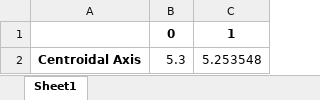
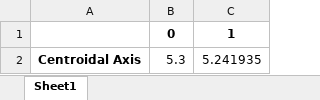
Before and after one commit to Rawrr-123/PSC_bridge, an Excel workbook: outputs/bridge_axis.xlsx, sheet Sheet1, drawn as a sheet; values as stored, in another font and other column widths than the file's, no borders; the diff names each change by its address in the sheet, - before the commit and + after, or states it on an @@ line.

```diff
--- a/outputs/bridge_axis.xlsx (sheet Sheet1)
+++ b/outputs/bridge_axis.xlsx (sheet Sheet1)
-C2: 5.253548
+C2: 5.241935
```
Also changed, not shown: outputs/section.xlsx, 3 other files.
